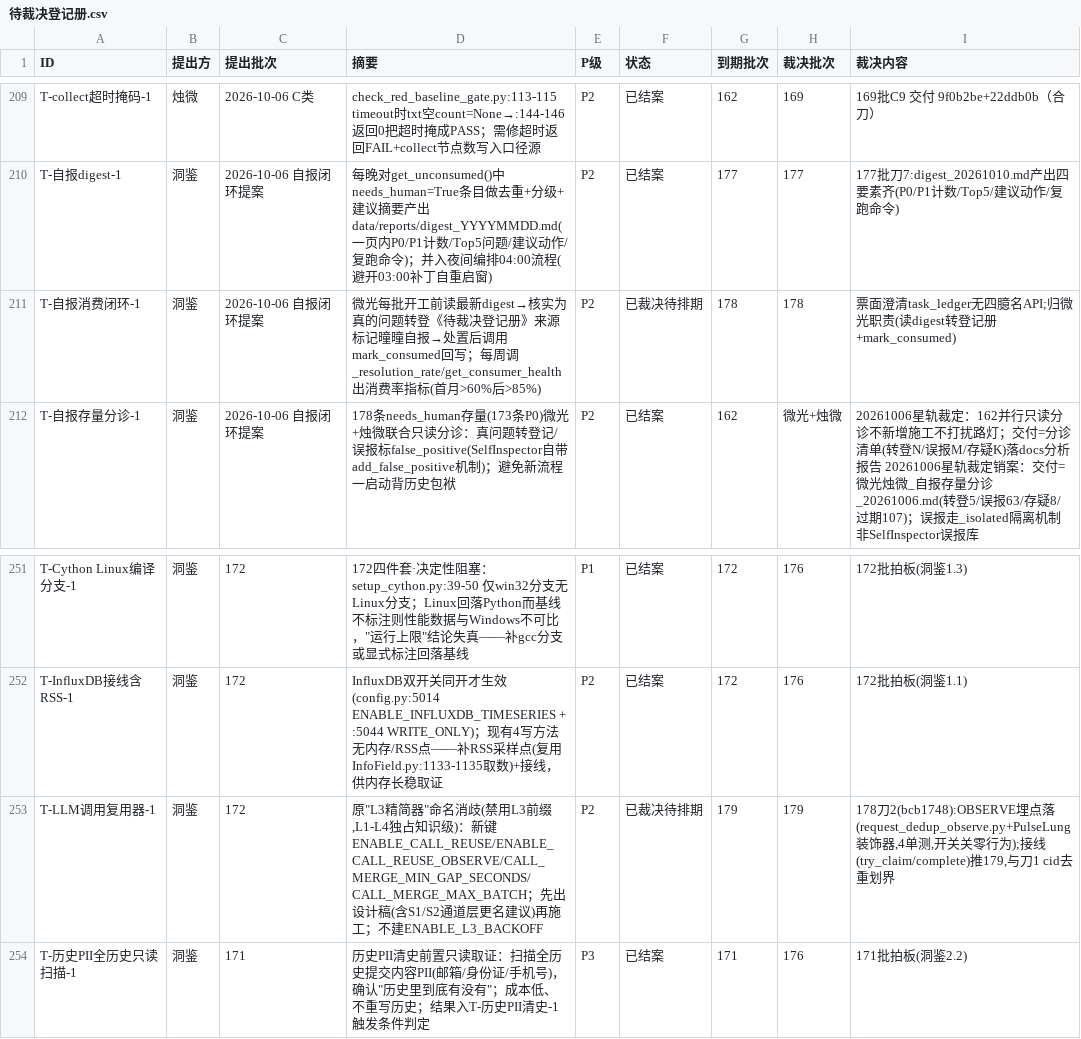
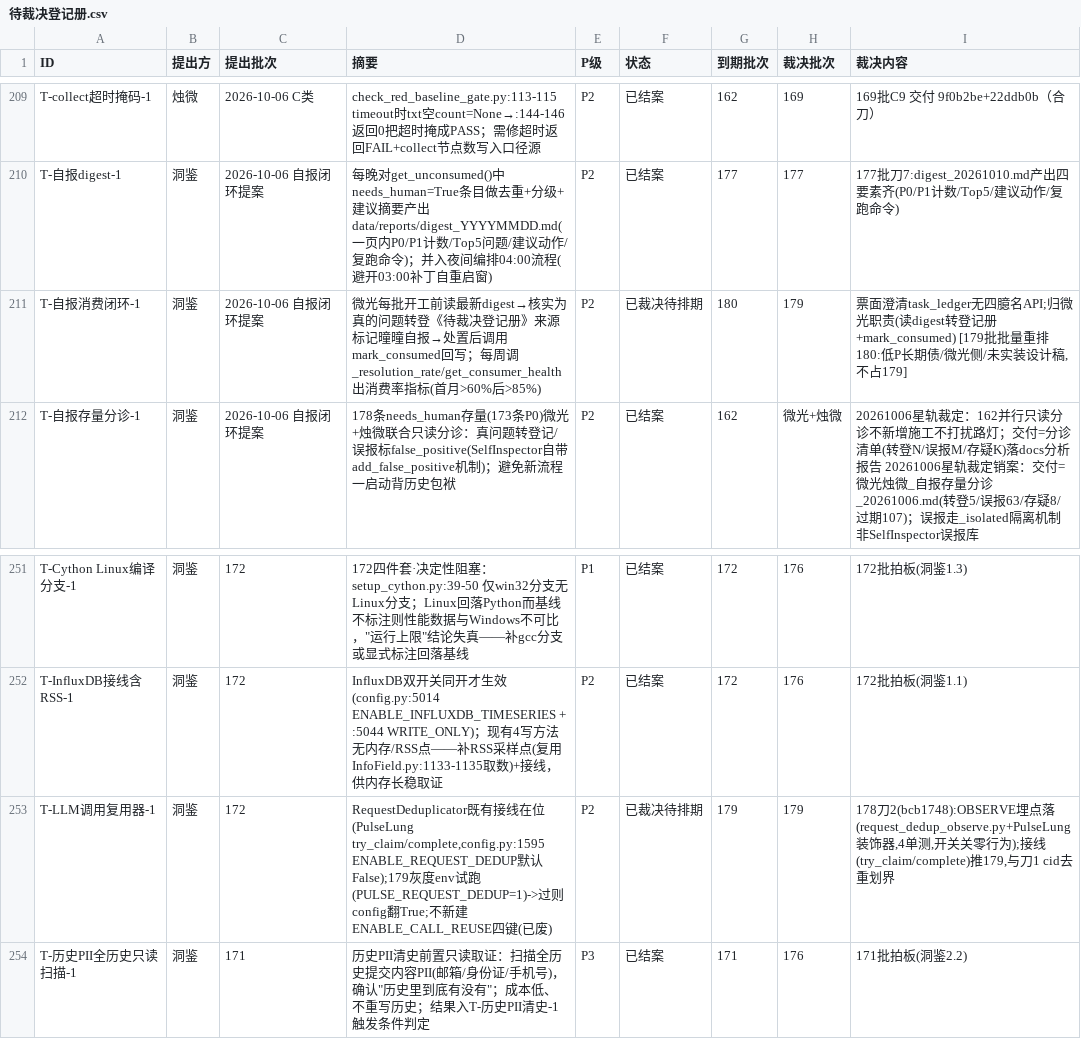
Before and after one commit to 825980399/tongtong-pulse-v9, a CSV file: docs/台账/待裁决登记册.csv, drawn as a sheet; only a part is shown, gaps mark what is left out; the diff covers the shown part only.

Commit message:
179批施工任务书派发(179A零停窗5刀:O-A4双路/O-B2注入链/KEEP=2config/预存测试定位/RequestDeduplicator灰度准备;179B共窗收证待小林约窗+kill-9授权)+登记册8票批量重排180+LLM复用器票面校正

```diff
--- a/docs/台账/待裁决登记册.csv
+++ b/docs/台账/待裁决登记册.csv
@@ -210,3 +210,3 @@ T-collect超时掩码-1,烛微,2026-10-06 C类,check_red_baseline_gate.py:113-11
 T-自报digest-1,洞鉴,2026-10-06 自报闭环提案,每晚对get_unconsumed()中needs_human=True条目做去重+分级+建议摘要产出data/reports/digest_YYYYMMDD.md(一页内P0/P1计数/Top5问题/建议动作/复跑命令)；并入夜间编排04:00流程(避开03:00补丁自重启窗),P2,已结案,177,177,177批刀7:digest_20261010.md产出四要素齐(P0/P1计数/Top5/建议动作/复跑命令)
-T-自报消费闭环-1,洞鉴,2026-10-06 自报闭环提案,微光每批开工前读最新digest→核实为真的问题转登《待裁决登记册》来源标记曈曈自报→处置后调用mark_consumed回写；每周调_resolution_rate/get_consumer_health出消费率指标(首月>60%后>85%),P2,已裁决待排期,178,178,票面澄清task_ledger无四臆名API;归微光职责(读digest转登记册+mark_consumed)
+T-自报消费闭环-1,洞鉴,2026-10-06 自报闭环提案,微光每批开工前读最新digest→核实为真的问题转登《待裁决登记册》来源标记曈曈自报→处置后调用mark_consumed回写；每周调_resolution_rate/get_consumer_health出消费率指标(首月>60%后>85%),P2,已裁决待排期,180,179,"票面澄清task_ledger无四臆名API;归微光职责(读digest转登记册+mark_consumed) [179批批量重排180:低P长期债/微光侧/未实装设计稿,不占179]"
 T-自报存量分诊-1,洞鉴,2026-10-06 自报闭环提案,178条needs_human存量(173条P0)微光+烛微联合只读分诊：真问题转登记/误报标false_positive(SelfInspector自带add_false_positive机制)；避免新流程一启动背历史包袱,P2,已结案,162,微光+烛微,20261006星轨裁定：162并行只读分诊不新增施工不打扰路灯；交付=分诊清单(转登N/误报M/存疑K)落docs分析报告 20261006星轨裁定销案：交付=微光烛微_自报存量分诊_20261006.md(转登5/误报63/存疑8/过期107)；误报走_isolated隔离机制非SelfInspector误报库
@@ -252,3 +252,3 @@ T-Cython Linux编译分支-1,洞鉴,172,"172四件套·决定性阻塞：setup_c
 T-InfluxDB接线含RSS-1,洞鉴,172,InfluxDB双开关同开才生效(config.py:5014 ENABLE_INFLUXDB_TIMESERIES + :5044 WRITE_ONLY)；现有4写方法无内存/RSS点——补RSS采样点(复用InfoField.py:1133-1135取数)+接线，供内存长稳取证,P2,已结案,172,176,172批拍板(洞鉴1.1)
-T-LLM调用复用器-1,洞鉴,172,"原""L3精简器""命名消歧(禁用L3前缀,L1-L4独占知识级)：新键 ENABLE_CALL_REUSE/ENABLE_CALL_REUSE_OBSERVE/CALL_MERGE_MIN_GAP_SECONDS/CALL_MERGE_MAX_BATCH；先出设计稿(含S1/S2通道层更名建议)再施工；不建ENABLE_L3_BACKOFF",P2,已裁决待排期,179,179,"178刀2(bcb1748):OBSERVE埋点落(request_dedup_observe.py+PulseLung装饰器,4单测,开关关零行为);接线(try_claim/complete)推179,与刀1 cid去重划界"
+T-LLM调用复用器-1,洞鉴,172,"RequestDeduplicator既有接线在位(PulseLung try_claim/complete,config.py:1595 ENABLE_REQUEST_DEDUP默认False);179灰度env试跑(PULSE_REQUEST_DEDUP=1)->过则config翻True;不新建ENABLE_CALL_REUSE四键(已废)",P2,已裁决待排期,179,179,"178刀2(bcb1748):OBSERVE埋点落(request_dedup_observe.py+PulseLung装饰器,4单测,开关关零行为);接线(try_claim/complete)推179,与刀1 cid去重划界"
 T-历史PII全历史只读扫描-1,洞鉴,171,"历史PII清史前置只读取证：扫描全历史提交内容PII(邮箱/身份证/手机号)，确认""历史里到底有没有""；成本低、不重写历史；结果入T-历史PII清史-1触发条件判定",P3,已结案,171,176,171批拍板(洞鉴2.2)
```
Also changed, not shown: 21 edited cells elsewhere in this file, 1 other file.
